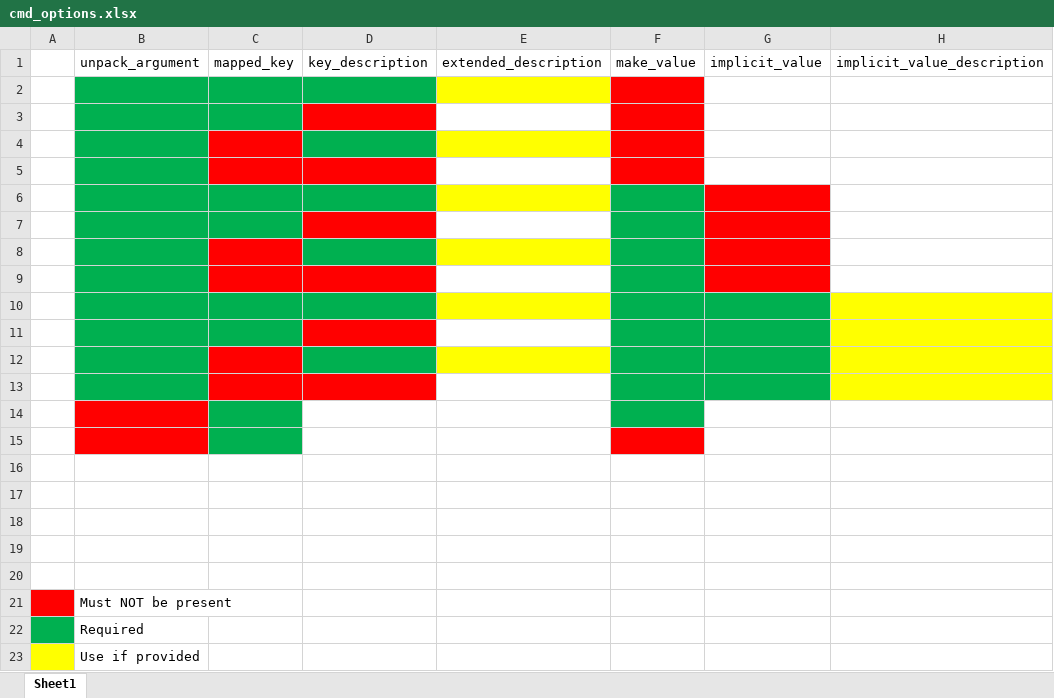
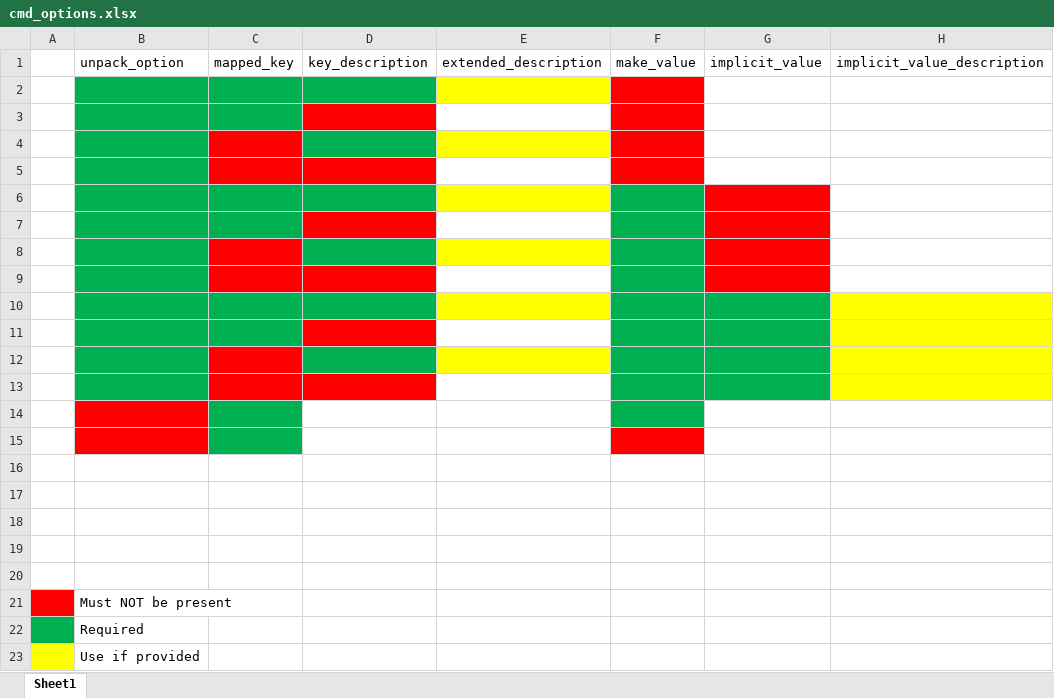
Before and after one commit to tegtmeye/cmd_options, an Excel workbook: cmd_options.xlsx, sheet Sheet1, drawn as a sheet; only a part is shown; values as stored, in another font and other column widths than the file's, no borders; the diff names each change by its address in the sheet, - before the commit and + after, or states it on an @@ line.

Commit message:
Added mapped_key to EZ interface option spec. Updated test cases.

```diff
--- a/cmd_options.xlsx (sheet Sheet1)
+++ b/cmd_options.xlsx (sheet Sheet1)
-B1: unpack_argument
+B1: unpack_option
```
Also changed, not shown: 9 other files.
